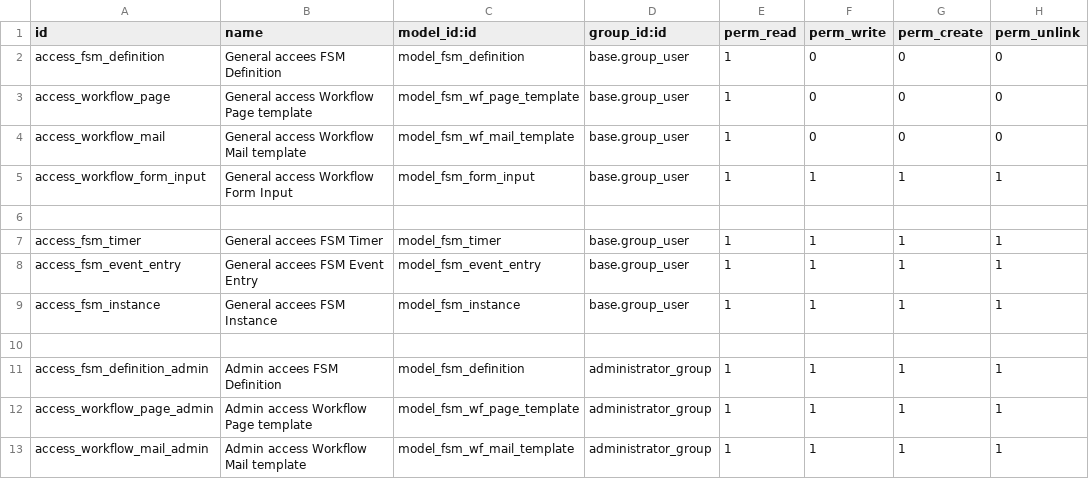
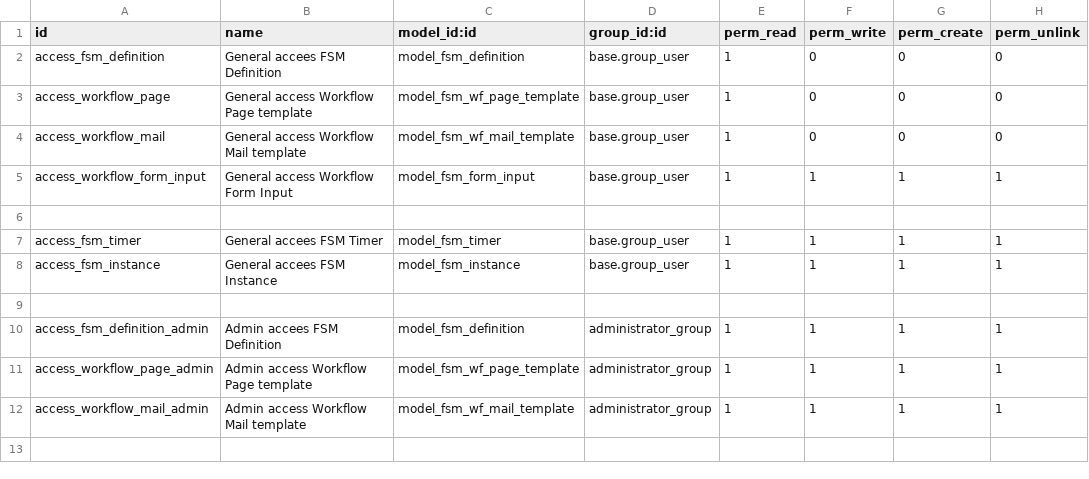
Before and after one commit to numaes/numa-public-addons, a CSV file: numa_fsm/security/ir.model.access.csv, drawn as a sheet.

Commit message:
[FIX] numa_fsm: remove events_queue

```diff
--- a/numa_fsm/security/ir.model.access.csv
+++ b/numa_fsm/security/ir.model.access.csv
@@ -7,3 +7,2 @@ access_workflow_form_input,General access Workflow Form Input,model_fsm_form_inp
 access_fsm_timer,General accees FSM Timer,model_fsm_timer,base.group_user,1,1,1,1
-access_fsm_event_entry,General accees FSM Event Entry,model_fsm_event_entry,base.group_user,1,1,1,1
 access_fsm_instance,General accees FSM Instance,model_fsm_instance,base.group_user,1,1,1,1
```
Also changed, not shown: 1 other file.
